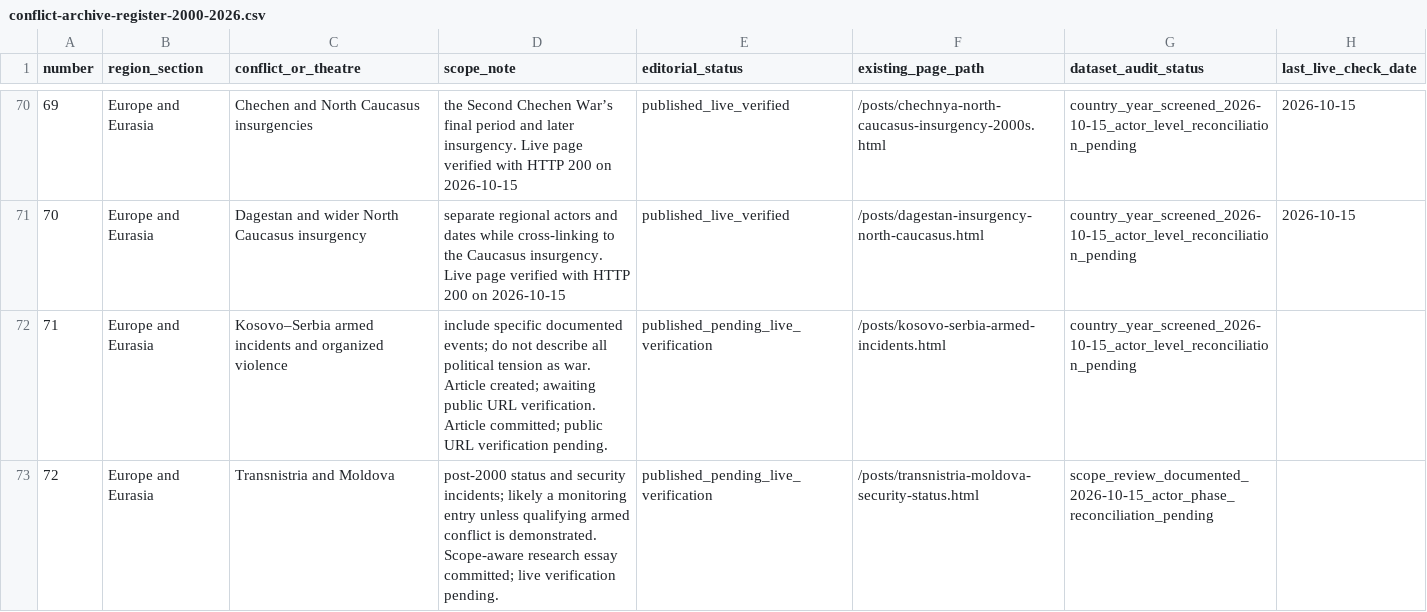
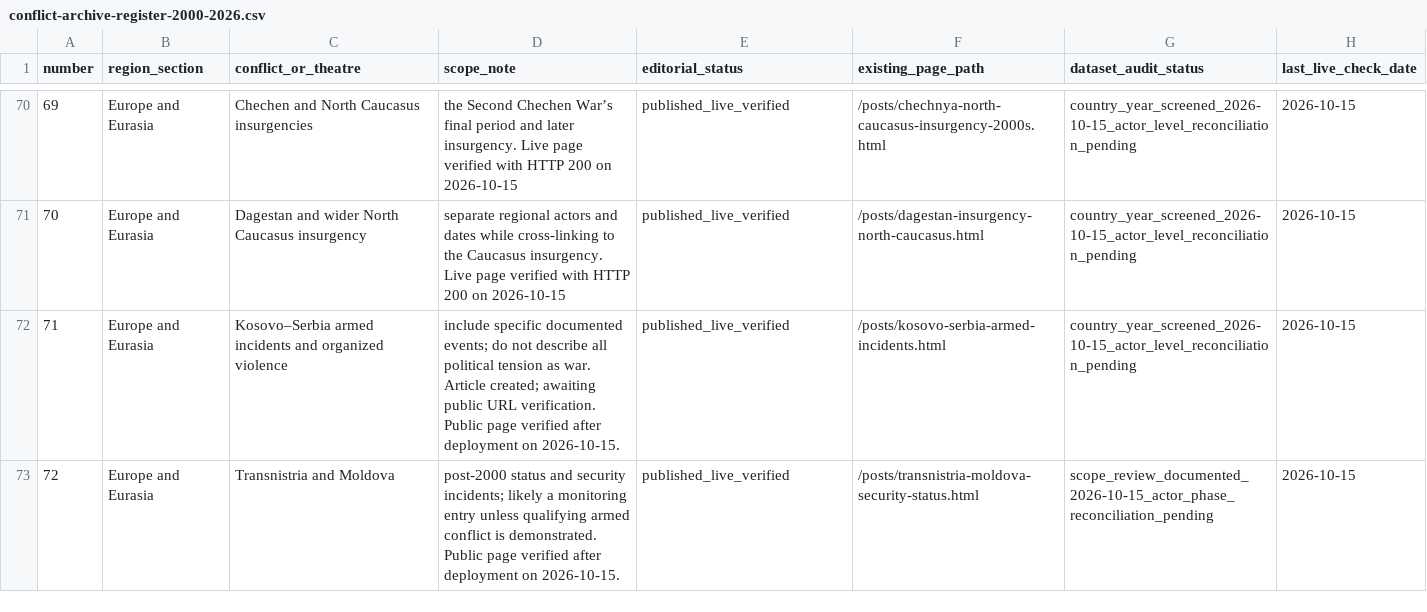
Before and after one commit to reazromen/website, a CSV file: research/conflict-archive-register-2000-2026.csv, drawn as a sheet; only a part is shown, gaps mark what is left out; the diff covers the shown part only.

Commit message:
Mark remaining 37 archive pages live verified

```diff
--- a/research/conflict-archive-register-2000-2026.csv
+++ b/research/conflict-archive-register-2000-2026.csv
@@ -71,3 +71,3 @@ number,region_section,conflict_or_theatre,scope_note,editorial_status,existing_p
 70,Europe and Eurasia,Dagestan and wider North Caucasus insurgency,separate regional actors and dates while cross-linking to the Caucasus insurgency. Live page verified with HTTP 200 on 2026-10-15,published_live_verified,/posts/dagestan-insurgency-north-caucasus.html,country_year_screened_2026-10-15_actor_level_reconciliation_pending,2026-10-15
-71,Europe and Eurasia,Kosovo–Serbia armed incidents and organized violence,include specific documented events; do not describe all political tension as war. Article created; awaiting public URL verification. Article committed; public URL verification pending.,published_pending_live_verification,/posts/kosovo-serbia-armed-incidents.html,country_year_screened_2026-10-15_actor_level_reconciliation_pending,
-72,Europe and Eurasia,Transnistria and Moldova,post-2000 status and security incidents; likely a monitoring entry unless qualifying armed conflict is demonstrated. Scope-aware research essay committed; live verification pending.,published_pending_live_verification,/posts/transnistria-moldova-security-status.html,scope_review_documented_2026-10-15_actor_phase_reconciliation_pending,
+71,Europe and Eurasia,Kosovo–Serbia armed incidents and organized violence,include specific documented events; do not describe all political tension as war. Article created; awaiting public URL verification. Public page verified after deployment on 2026-10-15.,published_live_verified,/posts/kosovo-serbia-armed-incidents.html,country_year_screened_2026-10-15_actor_level_reconciliation_pending,2026-10-15
+72,Europe and Eurasia,Transnistria and Moldova,post-2000 status and security incidents; likely a monitoring entry unless qualifying armed conflict is demonstrated. Public page verified after deployment on 2026-10-15.,published_live_verified,/posts/transnistria-moldova-security-status.html,scope_review_documented_2026-10-15_actor_phase_reconciliation_pending,2026-10-15
```
Also changed, not shown: 105 edited cells elsewhere in this file.
